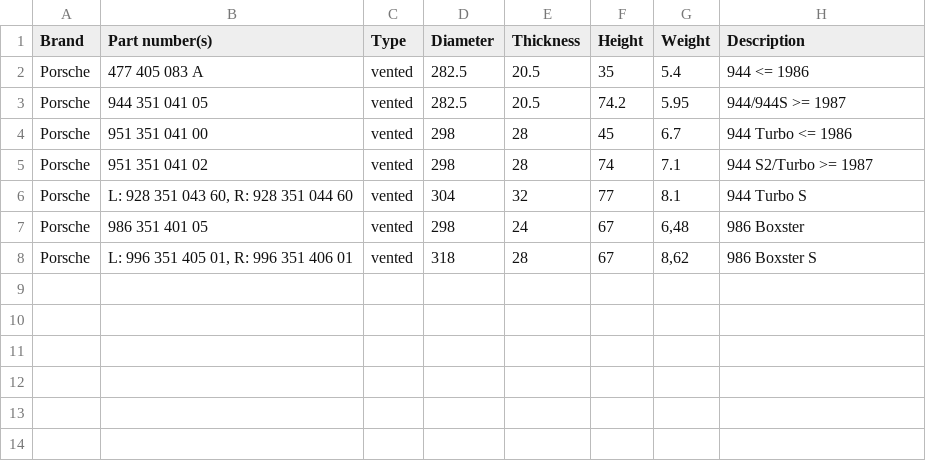
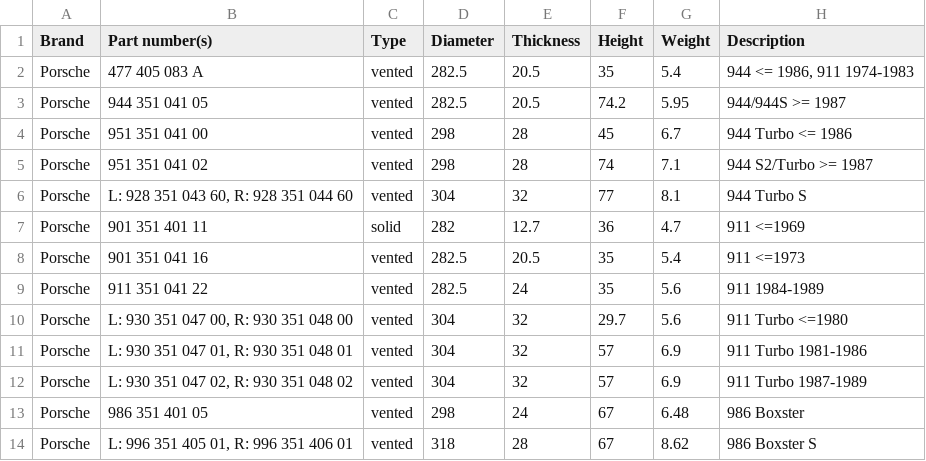
Before and after one commit to rennsportengineering/wiki, a CSV file: _data/brakes/discs-front.csv, drawn as a sheet.

Commit message:
Add 911 rear and front brake disc data

```diff
--- a/_data/brakes/discs-front.csv
+++ b/_data/brakes/discs-front.csv
@@ -1,3 +1,3 @@
 Brand,"Part number(s)",Type,Diameter,Thickness,Height,Weight,Description
-Porsche,477 405 083 A,vented,282.5,20.5,35,5.4,944 <= 1986
+Porsche,477 405 083 A,vented,282.5,20.5,35,5.4,"944 <= 1986, 911 1974-1983"
 Porsche,944 351 041 05,vented,282.5,20.5,74.2,5.95,944/944S >= 1987
@@ -6,3 +6,9 @@ Porsche,951 351 041 02,vented,298,28,74,7.1,"944 S2/Turbo >= 1987"
 Porsche,"L: 928 351 043 60, R: 928 351 044 60",vented,304,32,77,8.1,944 Turbo S
-Porsche,986 351 401 05,vented,298,24,67,"6,48",986 Boxster
-Porsche,"L: 996 351 405 01, R: 996 351 406 01",vented,318,28,67,"8,62",986 Boxster S
+Porsche,901 351 401 11,solid,282,12.7,36,4.7,911 <=1969
+Porsche,901 351 041 16,vented,282.5,20.5,35,5.4,911 <=1973
+Porsche,911 351 041 22,vented,282.5,24,35,5.6,911 1984-1989
+Porsche,"L: 930 351 047 00, R: 930 351 048 00",vented,304,32,29.7,5.6,911 Turbo <=1980
+Porsche,"L: 930 351 047 01, R: 930 351 048 01",vented,304,32,57,6.9,911 Turbo 1981-1986
+Porsche,"L: 930 351 047 02, R: 930 351 048 02",vented,304,32,57,6.9,911 Turbo 1987-1989
+Porsche,986 351 401 05,vented,298,24,67,6.48,986 Boxster
+Porsche,"L: 996 351 405 01, R: 996 351 406 01",vented,318,28,67,8.62,986 Boxster S
```
Also changed, not shown: _data/brakes/discs-rear.csv.
